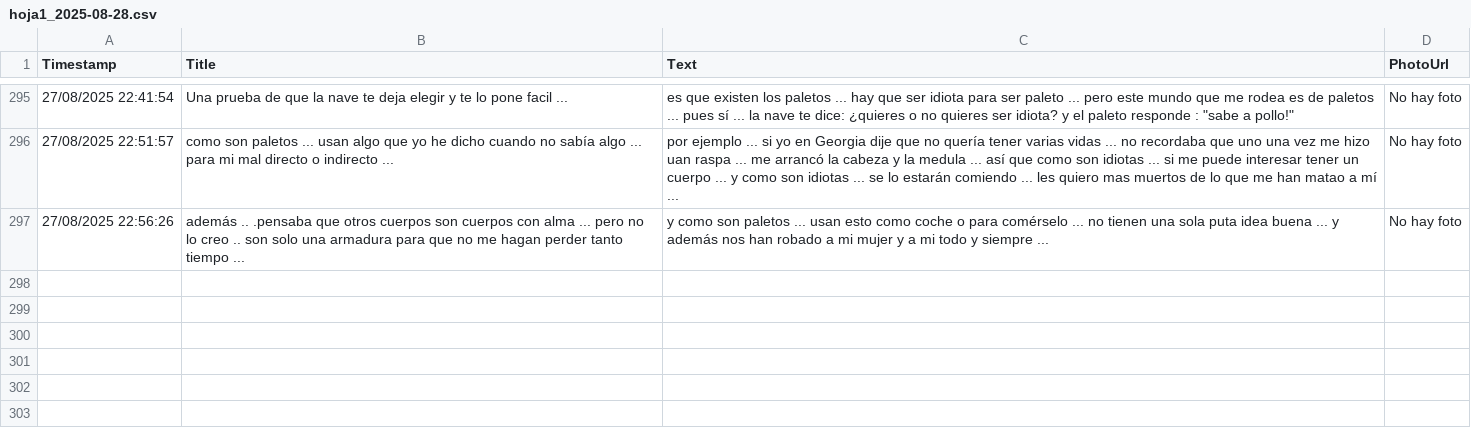
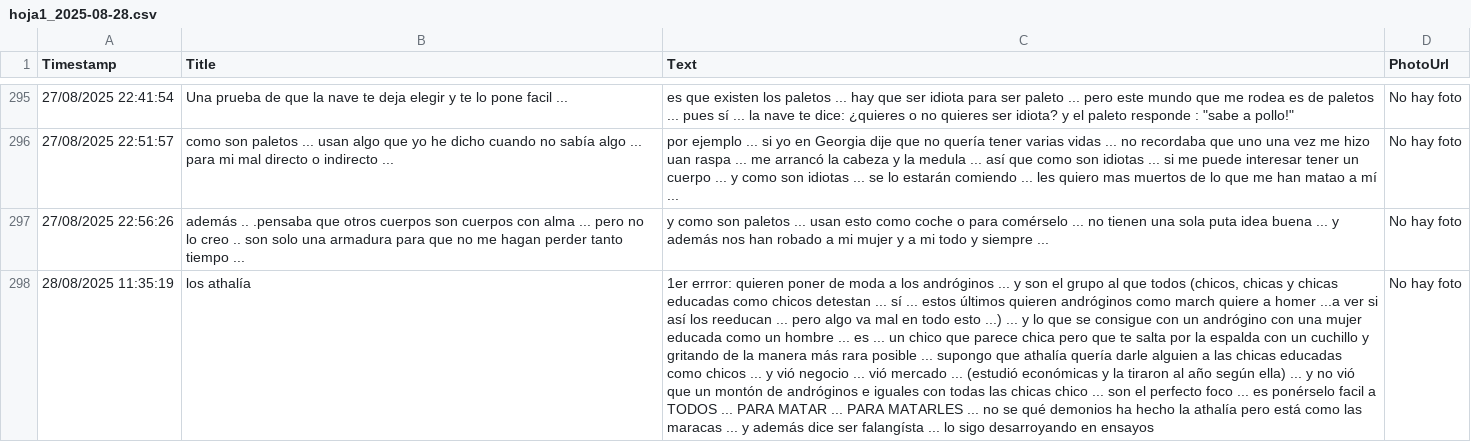
Before and after one commit to jsgaston/Hojas-de-calculo-como-ddbb-de-googledrive, a CSV file: hoja1_2025-08-28.csv, drawn as a sheet; only a part is shown, gaps mark what is left out; the diff names each change by its address in the sheet, - before the commit and + after, or states it on an @@ line.

Commit message:
Actualización automática 2025-08-28

```diff
--- a/hoja1_2025-08-28.csv
+++ b/hoja1_2025-08-28.csv
+row 298: 28/08/2025 11:35:19 | los athalía | 1er errror: quieren poner de moda a los andróginos ... y son el grupo al que todos (chicos, chicas y chicas educadas como chicos detestan ... sí ... estos últimos quieren andróginos como march quiere a homer ...a ver si así los reeducan ... pero algo va mal en todo esto ...) ... y lo que se consigue con un andrógino con una mujer educada como un hombre ... es ... un chico que parece chica pero que te salta por la espalda con un cuchillo y gritando de la manera más rara posible ... supongo que athalía quería darle alguien a las chicas educadas como chicos ... y vió negocio ... vió mercado ... (estudió económicas y la tiraron al año según ella) ... y no vió que un montón de andróginos e iguales con todas las chicas chico ... son el perfecto foco ... es ponérselo facil a TODOS ... PARA MATAR ... PARA MATARLES ... no se qué demonios ha hecho la athalía pero está como las maracas ... y además dice ser falangísta ... lo sigo desarroyando en ensayos | No hay foto
```
